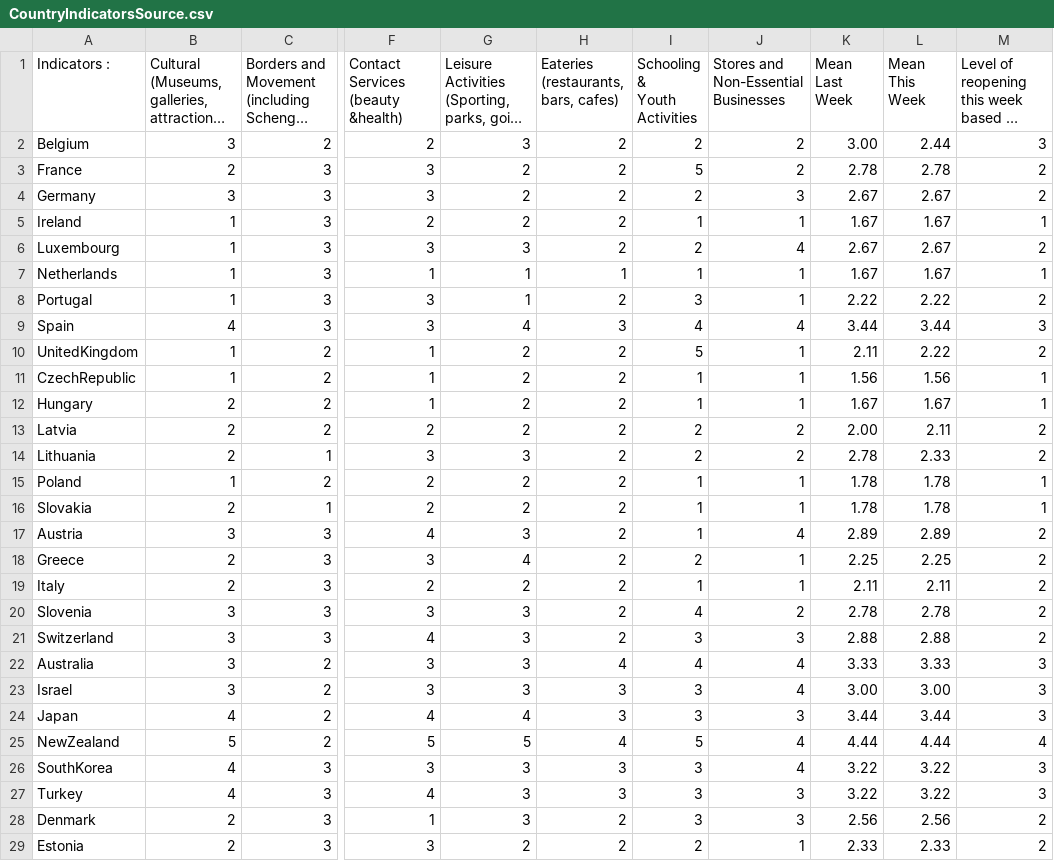
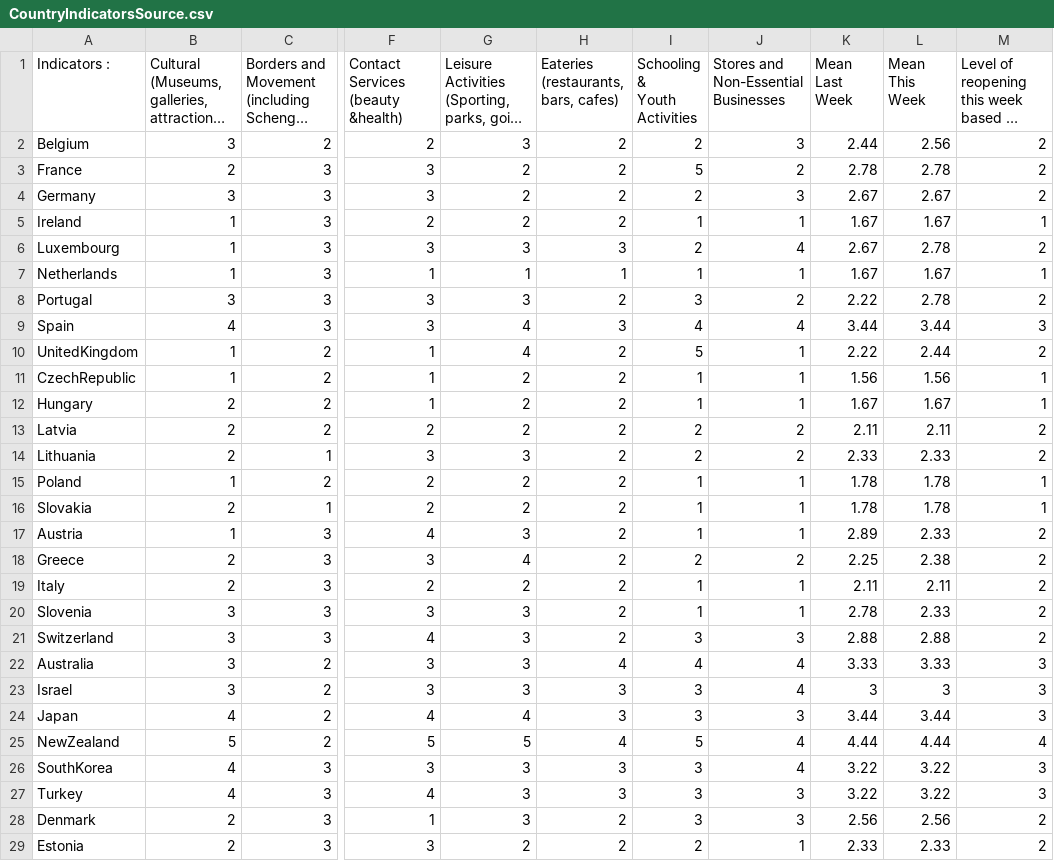
Before and after one commit to nrkthompson/ChartHolding, a CSV file: Data/CountryIndicatorsSource.csv, drawn as a sheet; only a part is shown, gaps mark what is left out; long unchanged cells end in …; the diff covers the shown part only; the diff names each change by its address in the sheet, - before the commit and + after, or states it on an @@ line.

```diff
--- a/Data/CountryIndicatorsSource.csv
+++ b/Data/CountryIndicatorsSource.csv
-J2: 2
+J2: 3
-K2 (Mean Last Week): 3.00
+K2 (Mean Last Week): 2.44
-L2 (Mean This Week): 2.44
+L2 (Mean This Week): 2.56
-M2: 3
+M2: 2
-H6: 2
+H6: 3
-L6 (Mean This Week): 2.67
+L6 (Mean This Week): 2.78
-B8: 1
+B8: 3
-G8: 1
+G8: 3
-J8: 1
+J8: 2
-L8 (Mean This Week): 2.22
+L8 (Mean This Week): 2.78
-G10: 2
+G10: 4
-K10 (Mean Last Week): 2.11
+K10 (Mean Last Week): 2.22
-L10 (Mean This Week): 2.22
+L10 (Mean This Week): 2.44
-K13 (Mean Last Week): 2.00
+K13 (Mean Last Week): 2.11
-K14 (Mean Last Week): 2.78
+K14 (Mean Last Week): 2.33
-B17: 3
+B17: 1
-J17: 4
+J17: 1
-L17 (Mean This Week): 2.89
+L17 (Mean This Week): 2.33
-J18: 1
+J18: 2
-L18 (Mean This Week): 2.25
+L18 (Mean This Week): 2.38
-I20 (Schooling & Youth Activities): 4
+I20 (Schooling & Youth Activities): 1
-J20: 2
+J20: 1
-L20 (Mean This Week): 2.78
+L20 (Mean This Week): 2.33
-K23 (Mean Last Week): 3.00
+K23 (Mean Last Week): 3
-L23 (Mean This Week): 3.00
+L23 (Mean This Week): 3
```
Also changed, not shown: 29 edited cells elsewhere in this file, 1 other file.
